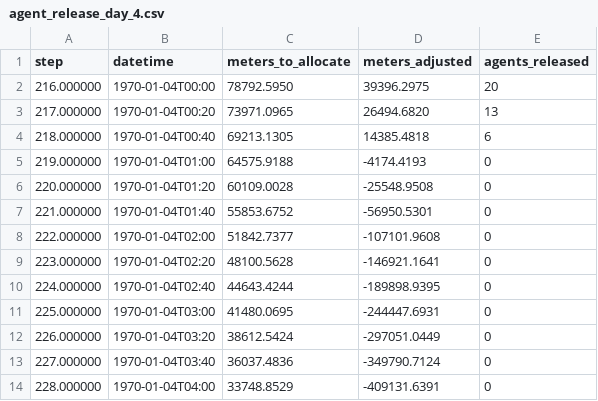
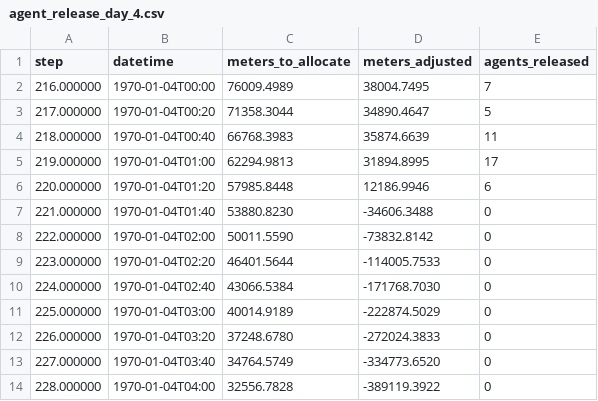
Before and after one commit to g-filomena/PedSimCity, a CSV file: output/agent_release_day_4.csv, drawn as a sheet; only a part is shown; the diff covers the shown part only.

```diff
--- a/output/agent_release_day_4.csv
+++ b/output/agent_release_day_4.csv
@@ -1,14 +1,14 @@
 step,datetime,meters_to_allocate,meters_adjusted,agents_released
-216.000000,1970-01-04T00:00,78792.5950,39396.2975,20
-217.000000,1970-01-04T00:20,73971.0965,26494.6820,13
-218.000000,1970-01-04T00:40,69213.1305,14385.4818,6
-219.000000,1970-01-04T01:00,64575.9188,-4174.4193,0
-220.000000,1970-01-04T01:20,60109.0028,-25548.9508,0
-221.000000,1970-01-04T01:40,55853.6752,-56950.5301,0
-222.000000,1970-01-04T02:00,51842.7377,-107101.9608,0
-223.000000,1970-01-04T02:20,48100.5628,-146921.1641,0
-224.000000,1970-01-04T02:40,44643.4244,-189898.9395,0
-225.000000,1970-01-04T03:00,41480.0695,-244447.6931,0
-226.000000,1970-01-04T03:20,38612.5424,-297051.0449,0
-227.000000,1970-01-04T03:40,36037.4836,-349790.7124,0
-228.000000,1970-01-04T04:00,33748.8529,-409131.6391,0
+216.000000,1970-01-04T00:00,76009.4989,38004.7495,7
+217.000000,1970-01-04T00:20,71358.3044,34890.4647,5
+218.000000,1970-01-04T00:40,66768.3983,35874.6639,11
+219.000000,1970-01-04T01:00,62294.9813,31894.8995,17
+220.000000,1970-01-04T01:20,57985.8448,12186.9946,6
+221.000000,1970-01-04T01:40,53880.8230,-34606.3488,0
+222.000000,1970-01-04T02:00,50011.5590,-73832.8142,0
+223.000000,1970-01-04T02:20,46401.5644,-114005.7533,0
+224.000000,1970-01-04T02:40,43066.5384,-171768.7030,0
+225.000000,1970-01-04T03:00,40014.9189,-222874.5029,0
+226.000000,1970-01-04T03:20,37248.6780,-272024.3833,0
+227.000000,1970-01-04T03:40,34764.5749,-334773.6520,0
+228.000000,1970-01-04T04:00,32556.7828,-389119.3922,0
```
Also changed, not shown: 6 removed rows and 123 edited cells elsewhere in this file, output/agent_release_day_1.csv, output/agent_release_day_2.csv, 4 other files.
